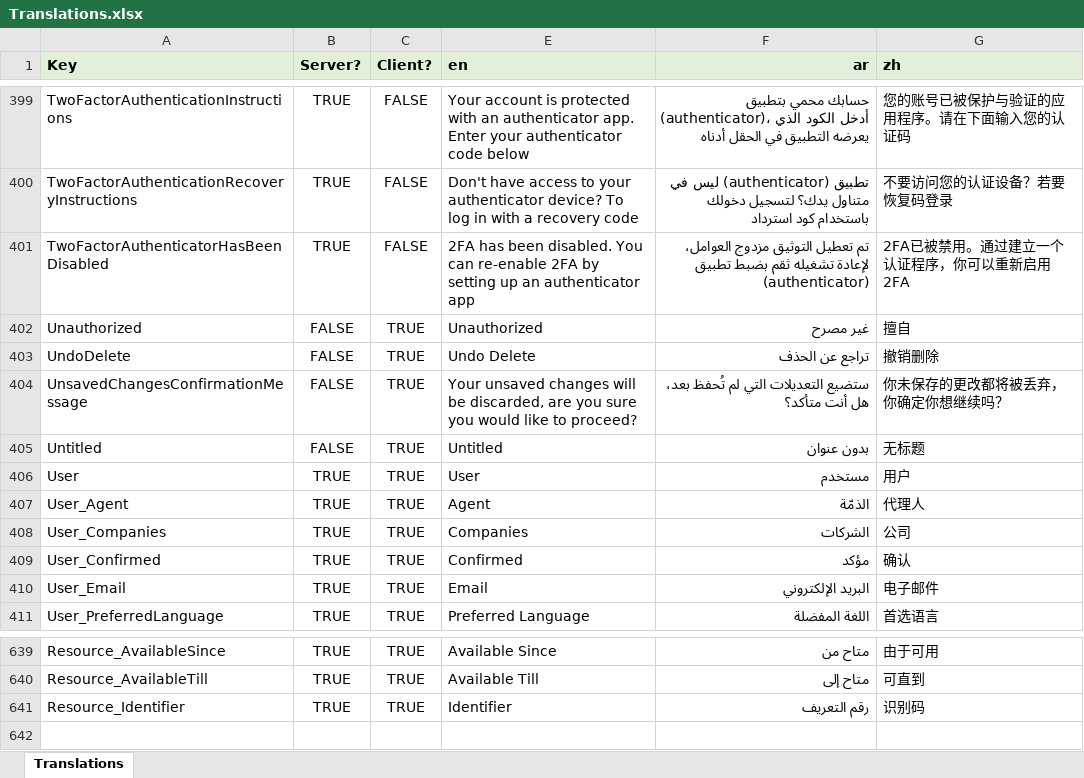
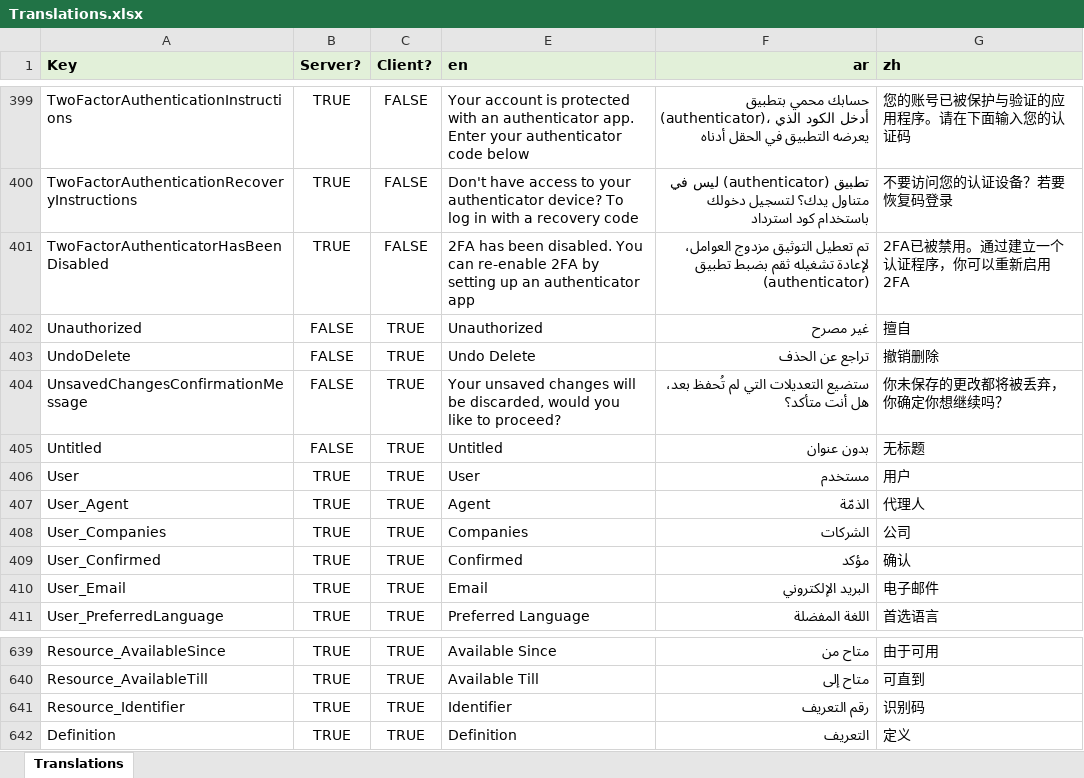
Before and after one commit to tellma-ltd/tellma, an Excel workbook: Translations/Translations.xlsx, sheet Translations, drawn as a sheet; only a part is shown, gaps mark what is left out; values as stored, in another font and other column widths than the file's, no borders; the diff names each change by its address in the sheet, - before the commit and + after, or states it on an @@ line.

```diff
--- a/Translations/Translations.xlsx (sheet Translations)
+++ b/Translations/Translations.xlsx (sheet Translations)
-E404 (en): …be discarded, are you sure you would like to…
+E404 (en): …be discarded, would you like to…
+row 642: Definition | TRUE | TRUE | Definition | التعريف | 定义
```
Also changed, not shown: 40 other files.
